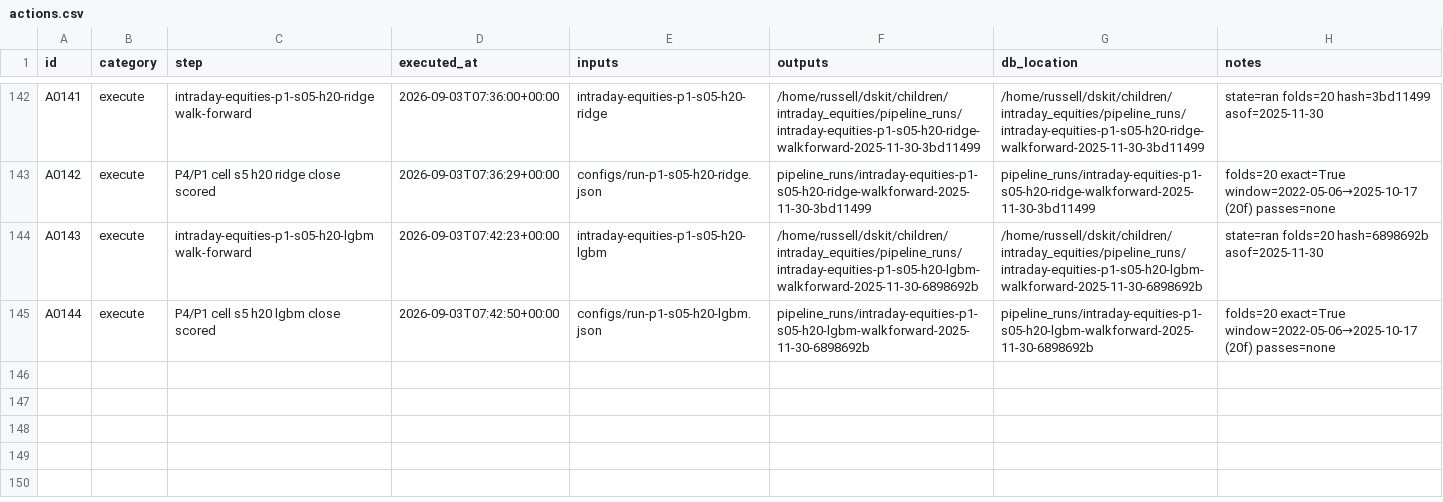
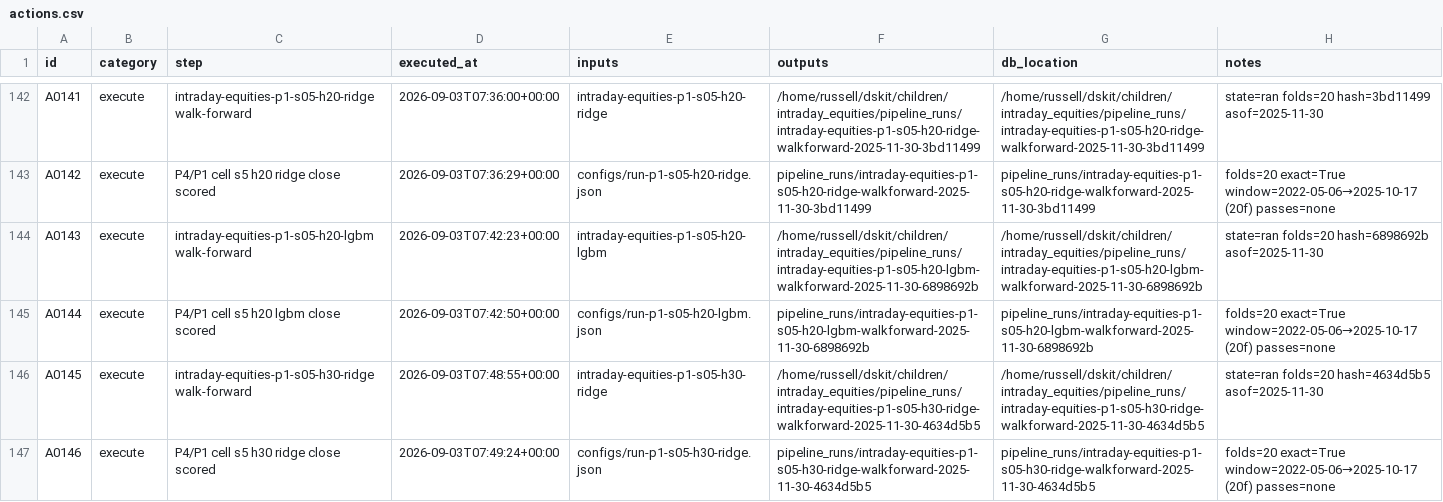
Before and after one commit to gdrusse/dskit, a CSV file: children/intraday_equities/docs/decisioning/actions.csv, drawn as a sheet; only a part is shown, gaps mark what is left out; the diff names each change by its address in the sheet, - before the commit and + after, or states it on an @@ line.

```diff
--- a/children/intraday_equities/docs/decisioning/actions.csv
+++ b/children/intraday_equities/docs/decisioning/actions.csv
+row 146: A0145 | execute | intraday-equities-p1-s05-h30-ridge walk-forward | 2026-09-03T07:48:55+00:00 | intraday-equities-p1-s05-h30-ridge | /home/russell/dskit/children/intraday_equities/pipeline_runs/intraday-equities-p1-s05-h30-ridge-walkforward-2025-11-30-4634d5b5 | /home/russell/dskit/children/intraday_equities/pipeline_runs/intraday-equities-p1-s05-h30-ridge-walkforward-2025-11-30-4634d5b5 | state=ran folds=20 hash=4634d5b5 asof=2025-11-30
+row 147: A0146 | execute | P4/P1 cell s5 h30 ridge close scored | 2026-09-03T07:49:24+00:00 | configs/run-p1-s05-h30-ridge.json | pipeline_runs/intraday-equities-p1-s05-h30-ridge-walkforward-2025-11-30-4634d5b5 | pipeline_runs/intraday-equities-p1-s05-h30-ridge-walkforward-2025-11-30-4634d5b5 | folds=20 exact=True window=2022-05-06→2025-10-17 (20f) passes=none
```
Also changed, not shown: 2 other files.
